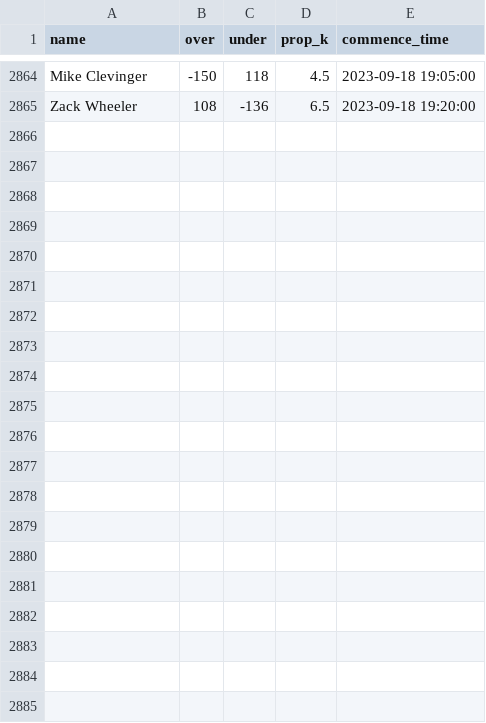
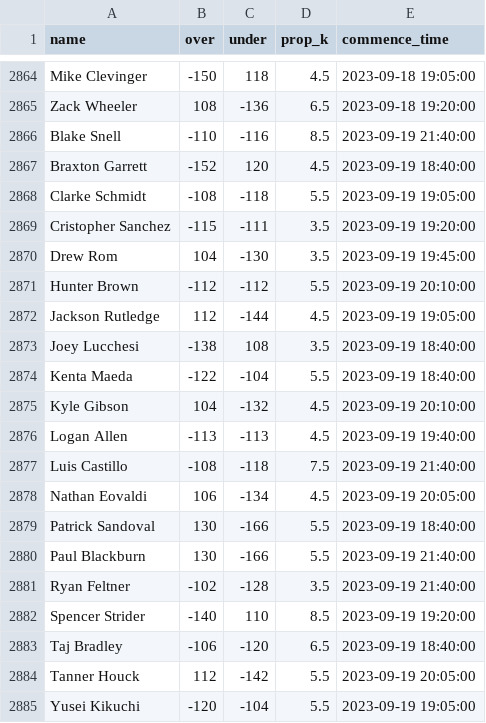
Before and after one commit to amaizehayes/sp-k-prediction-app, a CSV file: output/sp_prop_odds_history.csv, drawn as a sheet; only a part is shown, gaps mark what is left out.

```diff
--- a/output/sp_prop_odds_history.csv
+++ b/output/sp_prop_odds_history.csv
@@ -2865 +2865,21 @@ Mike Clevinger,-150,118,4.5,2023-09-18 19:05:00
 Zack Wheeler,108,-136,6.5,2023-09-18 19:20:00
+Blake Snell,-110,-116,8.5,2023-09-19 21:40:00
+Braxton Garrett,-152,120,4.5,2023-09-19 18:40:00
+Clarke Schmidt,-108,-118,5.5,2023-09-19 19:05:00
+Cristopher Sanchez,-115,-111,3.5,2023-09-19 19:20:00
+Drew Rom,104,-130,3.5,2023-09-19 19:45:00
+Hunter Brown,-112,-112,5.5,2023-09-19 20:10:00
+Jackson Rutledge,112,-144,4.5,2023-09-19 19:05:00
+Joey Lucchesi,-138,108,3.5,2023-09-19 18:40:00
+Kenta Maeda,-122,-104,5.5,2023-09-19 18:40:00
+Kyle Gibson,104,-132,4.5,2023-09-19 20:10:00
+Logan Allen,-113,-113,4.5,2023-09-19 19:40:00
+Luis Castillo,-108,-118,7.5,2023-09-19 21:40:00
+Nathan Eovaldi,106,-134,4.5,2023-09-19 20:05:00
+Patrick Sandoval,130,-166,5.5,2023-09-19 18:40:00
+Paul Blackburn,130,-166,5.5,2023-09-19 21:40:00
+Ryan Feltner,-102,-128,3.5,2023-09-19 21:40:00
+Spencer Strider,-140,110,8.5,2023-09-19 19:20:00
+Taj Bradley,-106,-120,6.5,2023-09-19 18:40:00
+Tanner Houck,112,-142,5.5,2023-09-19 20:05:00
+Yusei Kikuchi,-120,-104,5.5,2023-09-19 19:05:00
```
Also changed, not shown: output/probable_starter_history.csv, output/probable_starter_today.csv, 9 other files.
